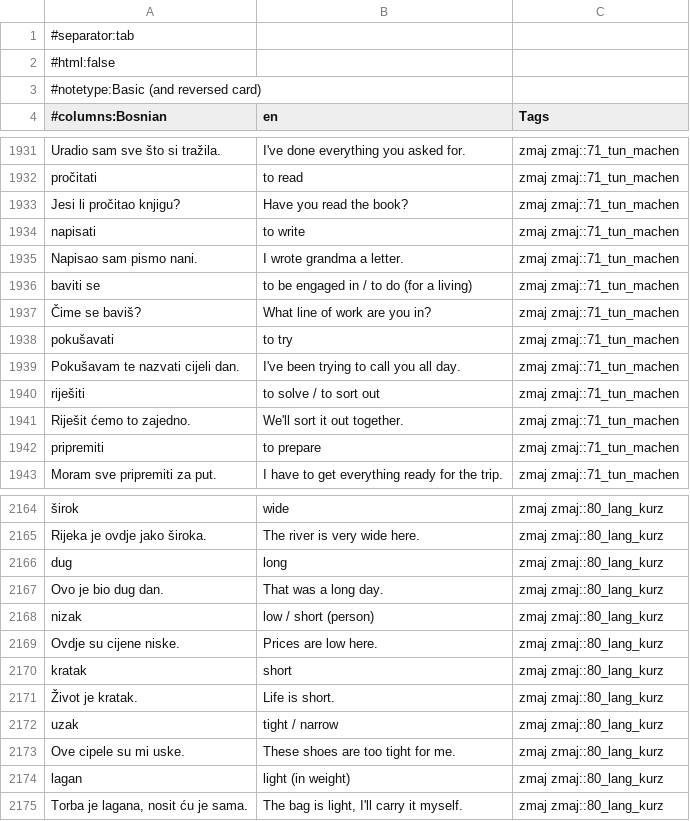
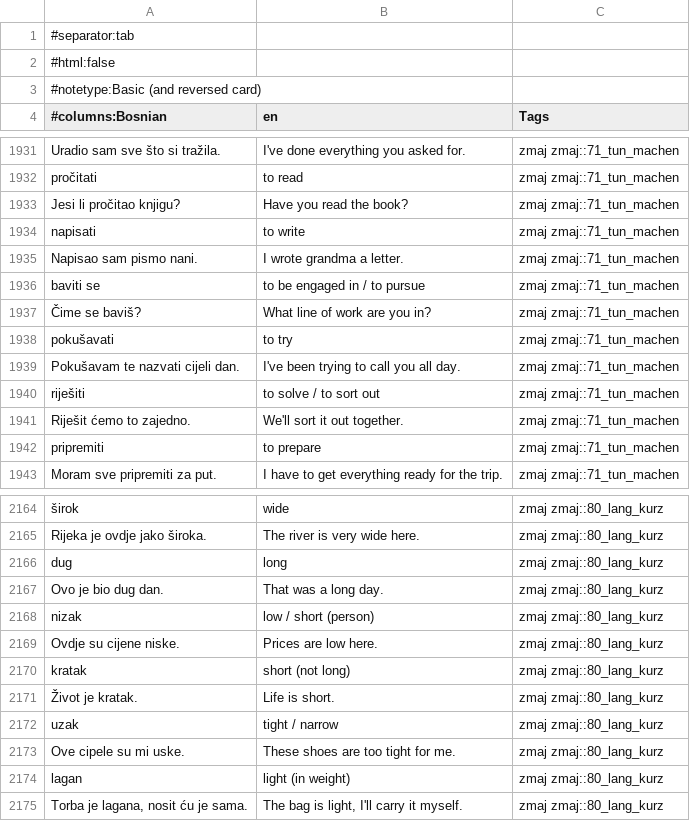
Before and after one commit to zmaj-lernapp/zmaj, a TSV file: data/anki/zmaj-bs-en.tsv, drawn as a sheet; only a part is shown, gaps mark what is left out.

```diff
--- a/data/anki/zmaj-bs-en.tsv
+++ b/data/anki/zmaj-bs-en.tsv
@@ -1935,3 +1935,3 @@ napisati	to write	zmaj zmaj::71_tun_machen
 Napisao sam pismo nani.	I wrote grandma a letter.	zmaj zmaj::71_tun_machen
-baviti se	to be engaged in / to do (for a living)	zmaj zmaj::71_tun_machen
+baviti se	to be engaged in / to pursue	zmaj zmaj::71_tun_machen
 Čime se baviš?	What line of work are you in?	zmaj zmaj::71_tun_machen
@@ -2169,3 +2169,3 @@ nizak	low / short (person)	zmaj zmaj::80_lang_kurz
 Ovdje su cijene niske.	Prices are low here.	zmaj zmaj::80_lang_kurz
-kratak	short	zmaj zmaj::80_lang_kurz
+kratak	short (not long)	zmaj zmaj::80_lang_kurz
 Život je kratak.	Life is short.	zmaj zmaj::80_lang_kurz
```
Also changed, not shown: data/anki/zmaj-bs-nl.tsv, data/parallel/bs-en.tsv, 15 other files.
